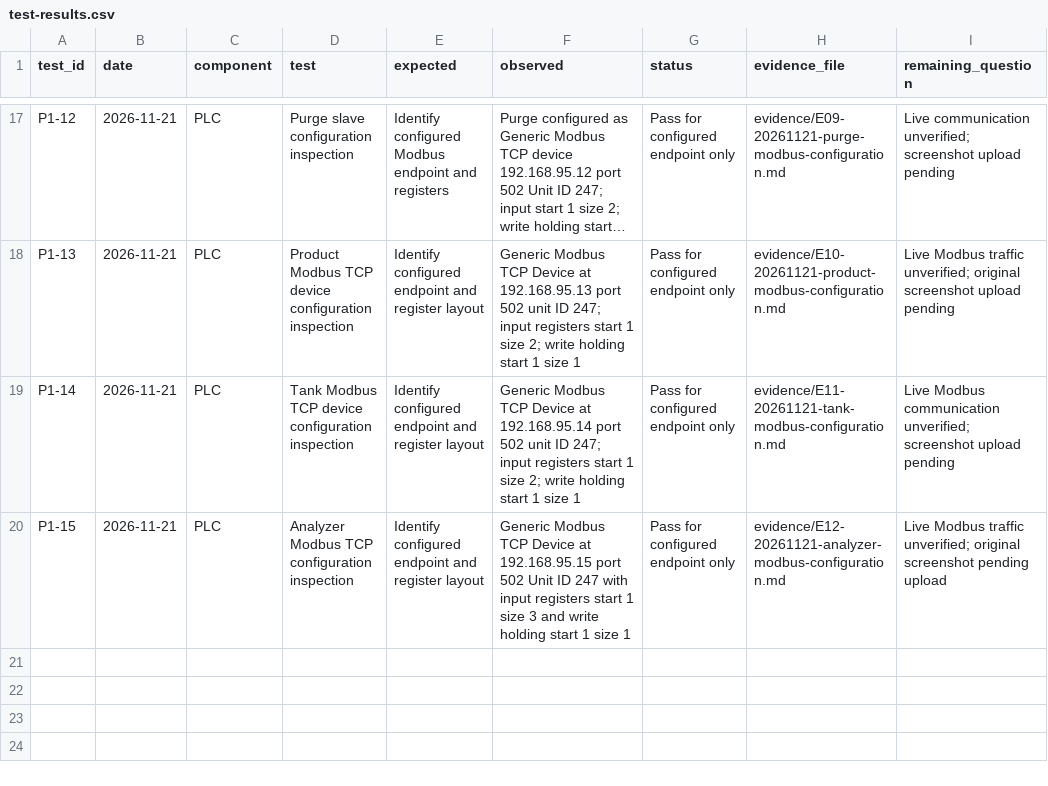
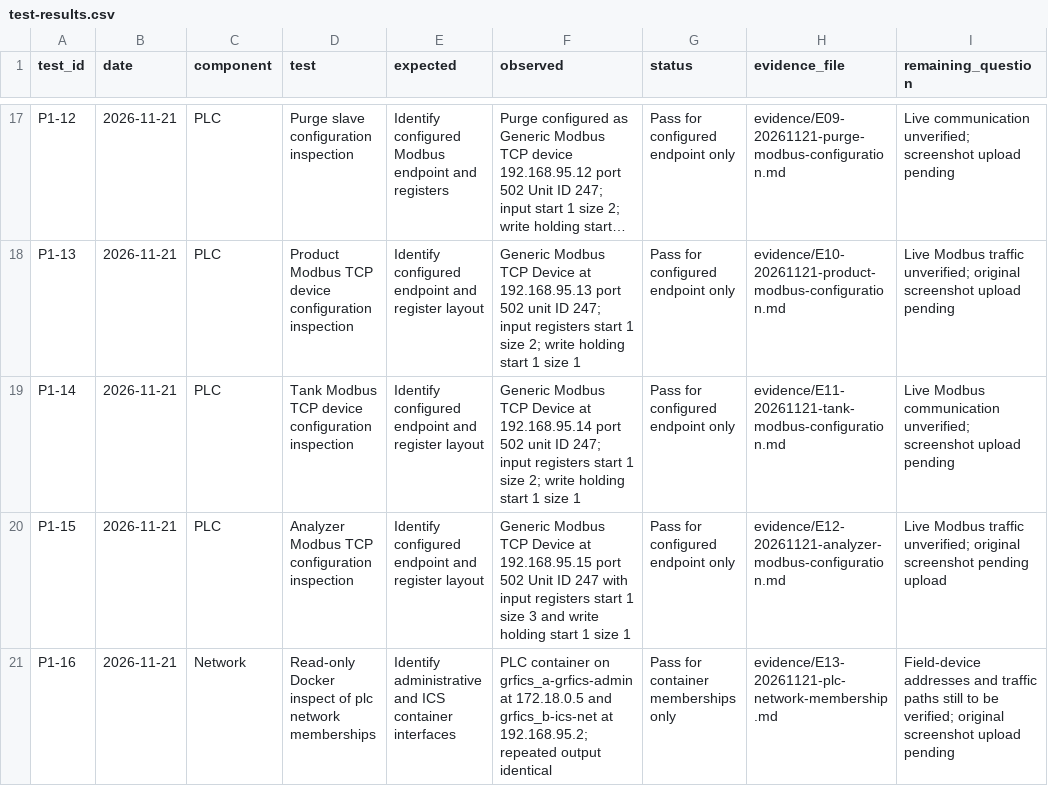
Before and after one commit to Cspenc3/security-portfolio, a CSV file: ot-security-architecture-lab/01-baseline/test-results.csv, drawn as a sheet; only a part is shown, gaps mark what is left out; long unchanged cells end in ….

Commit message:
Index PLC Docker admin and ICS network interface evidence

```diff
--- a/ot-security-architecture-lab/01-baseline/test-results.csv
+++ b/ot-security-architecture-lab/01-baseline/test-results.csv
@@ -20 +20,2 @@ P1-14,2026-11-21,PLC,Tank Modbus TCP device configuration inspection,Identify co
 P1-15,2026-11-21,PLC,Analyzer Modbus TCP configuration inspection,Identify configured endpoint and register layout,Generic Modbus TCP Device at 192.168.95.15 port 502 Unit ID 247 with input registers start 1 size 3 and write holding start 1 size 1,Pass for configured endpoint only,evidence/E12-20261121-analyzer-modbus-configuration.md,Live Modbus traffic unverified; original screenshot pending upload
+P1-16,2026-11-21,Network,Read-only Docker inspect of plc network memberships,Identify administrative and ICS container interfaces,PLC container on grfics_a-grfics-admin at 172.18.0.5 and grfics_b-ics-net at 192.168.95.2; repeated output identical,Pass for container memberships only,evidence/E13-20261121-plc-network-membership.md,Field-device addresses and traffic paths still to be verified; original screenshot upload pending
```
